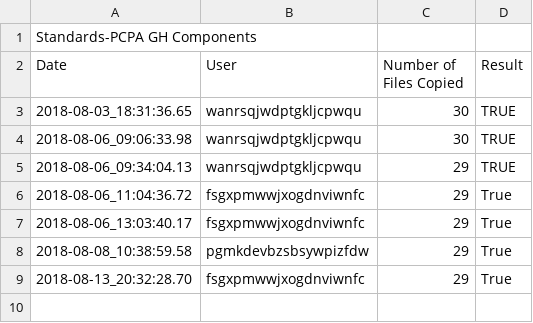
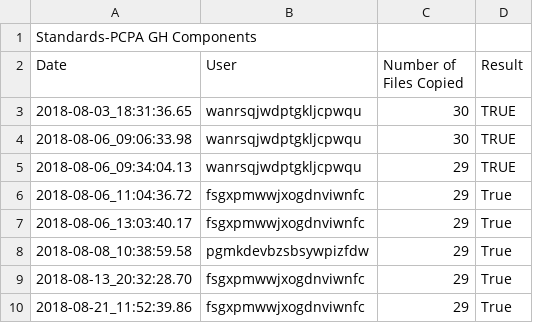
Before and after one commit to tmwarchitecture/PCPA_TOOLS, a CSV file: data/raw/1808_Standards-PCPA GH Components.csv, drawn as a sheet.

```diff
--- a/data/raw/1808_Standards-PCPA GH Components.csv
+++ b/data/raw/1808_Standards-PCPA GH Components.csv
@@ -9 +9,2 @@ Date,User,Number of Files Copied,Result
 2018-08-13_20:32:28.70,fsgxpmwwjxogdnviwnfc,29,True
+2018-08-21_11:52:39.86,fsgxpmwwjxogdnviwnfc,29,True
```
Also changed, not shown: data/raw/1808_Architecture-Stair.csv, data/raw/1808_Blocks-Iterate.csv, 12 other files.
